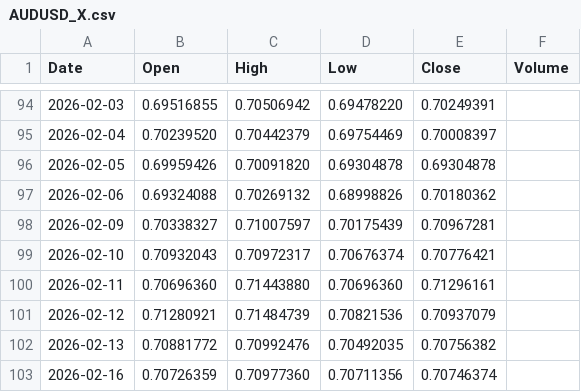
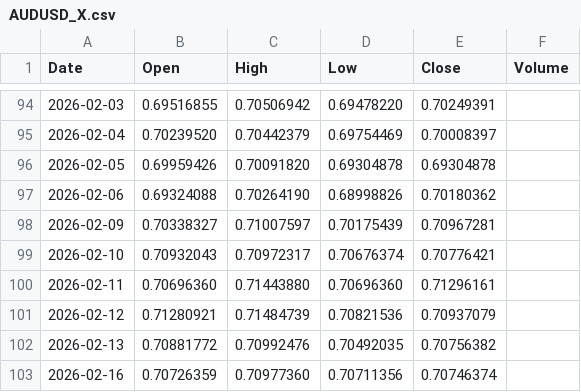
Before and after one commit to originaonxi/nse-value-lens, a CSV file: data/global_prices/AUDUSD_X.csv, drawn as a sheet; only a part is shown, gaps mark what is left out.

```diff
--- a/data/global_prices/AUDUSD_X.csv
+++ b/data/global_prices/AUDUSD_X.csv
@@ -96,3 +96,3 @@ Date,Open,High,Low,Close,Volume
 2026-02-05,0.69959426,0.70091820,0.69304878,0.69304878,
-2026-02-06,0.69324088,0.70269132,0.68998826,0.70180362,
+2026-02-06,0.69324088,0.70264190,0.68998826,0.70180362,
 2026-02-09,0.70338327,0.71007597,0.70175439,0.70967281,
```
Also changed, not shown: data/global_prices/CAD_X.csv, data/global_prices/CHF_X.csv, 11 other files.
